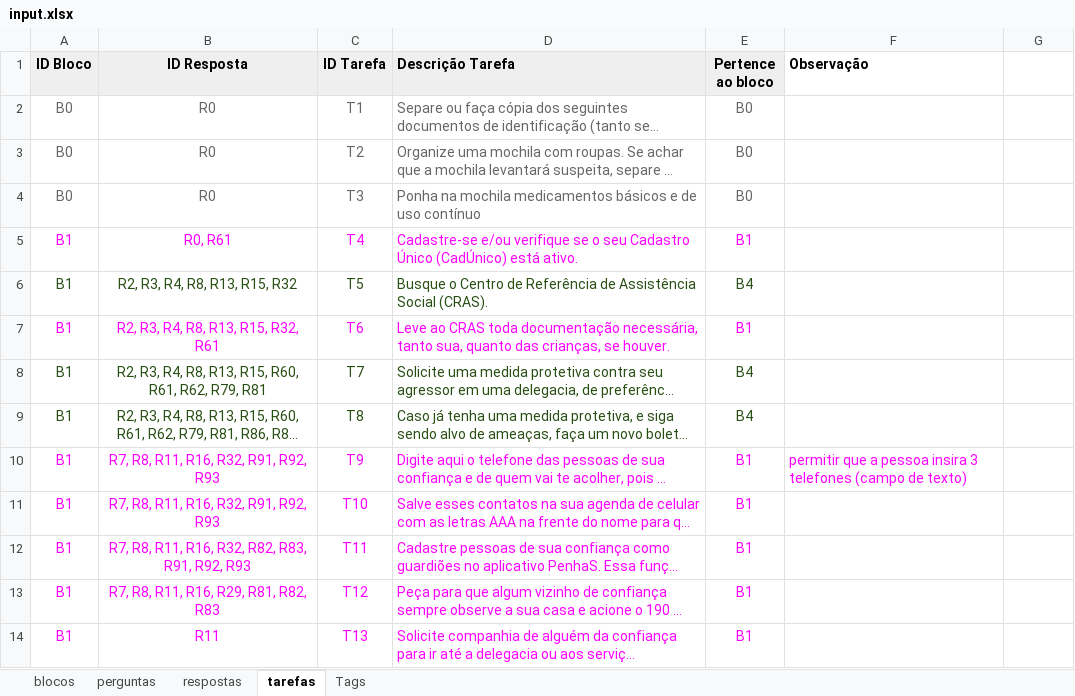
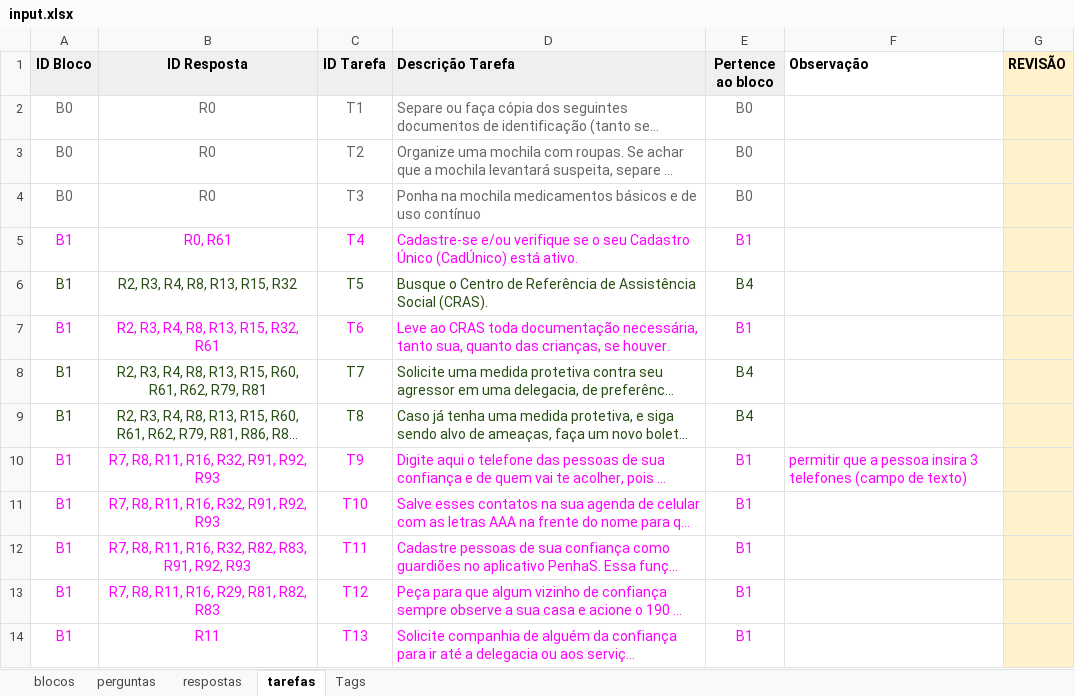
Before and after one commit to institutoazmina/penhas-backend, an Excel workbook: lost-and-found/parser-quiz/input.xlsx, sheet tarefas, drawn as a sheet; only a part is shown; long unchanged cells end in …; values as stored, in another font and other column widths than the file's, no borders; charts and pictures not drawn; the diff covers the shown part only; the diff names each change by its address in the sheet, - before the commit and + after, or states it on an @@ line.

```diff
--- a/lost-and-found/parser-quiz/input.xlsx (sheet tarefas)
+++ b/lost-and-found/parser-quiz/input.xlsx (sheet tarefas)
-G1: (empty)
+G1: REVISÃO
-G1:G14 fill: none
+G1:G14 fill: #FFF2CC
```
Also changed, not shown: cell formats elsewhere in this sheet, sheet respostas, sheet perguntas, 2 other files.
